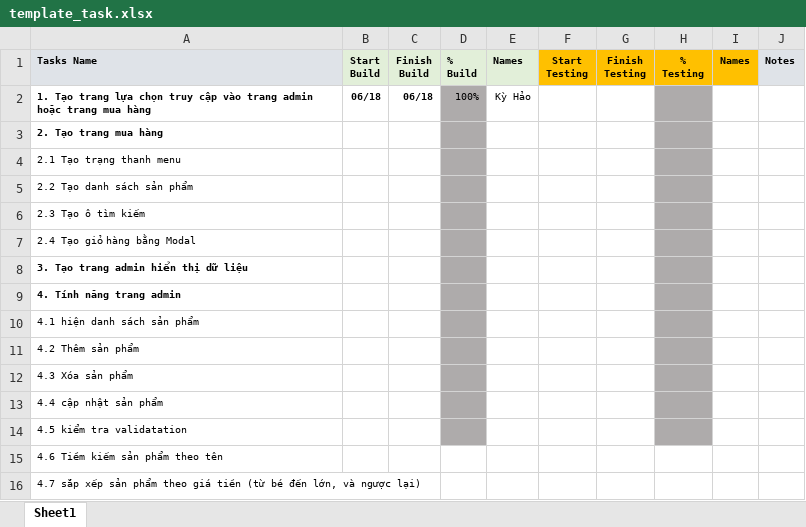
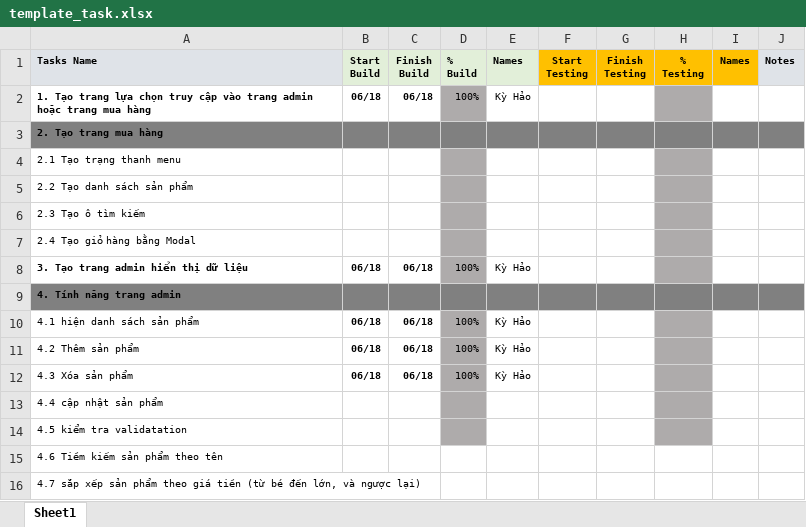
Before and after one commit to kyhaoboot/Capstone_2, an Excel workbook: template_task.xlsx, sheet Sheet1, drawn as a sheet; values as stored, in another font and other column widths than the file's, no borders; conditional formats not drawn; the diff names each change by its address in the sheet, - before the commit and + after, or states it on an @@ line.

```diff
--- a/template_task.xlsx (sheet Sheet1)
+++ b/template_task.xlsx (sheet Sheet1)
-A3:C3 fill: none
+A3:C3 fill: #808080
-D3 fill: #AEABAB
+D3 fill: #808080
-E3:G3 fill: none
+E3:G3 fill: #808080
-H3 fill: #AEABAB
+H3 fill: #808080
-I3:J3 fill: none
+I3:J3 fill: #808080
-B8 (Start Build): (empty)
+B8 (Start Build): 06/18
-C8 (Finish Build): (empty)
+C8 (Finish Build): 06/18
-D8 (% Build): (empty)
+D8 (% Build): 100%
-E8 (Names): (empty)
+E8 (Names): Kỳ Hảo
-A9:C9 fill: none
+A9:C9 fill: #808080
-D9 fill: #AEABAB
+D9 fill: #808080
-E9:G9 fill: none
+E9:G9 fill: #808080
-H9 fill: #AEABAB
+H9 fill: #808080
-I9:J9 fill: none
+I9:J9 fill: #808080
-B10:B12 (Start Build): (empty)
+B10:B12 (Start Build): 06/18
-C10:C12 (Finish Build): (empty)
+C10:C12 (Finish Build): 06/18
-D10:D12 (% Build): (empty)
+D10:D12 (% Build): 100%
-E10:E12 (Names): (empty)
+E10:E12 (Names): Kỳ Hảo
```
Also changed, not shown: 3 other files.
